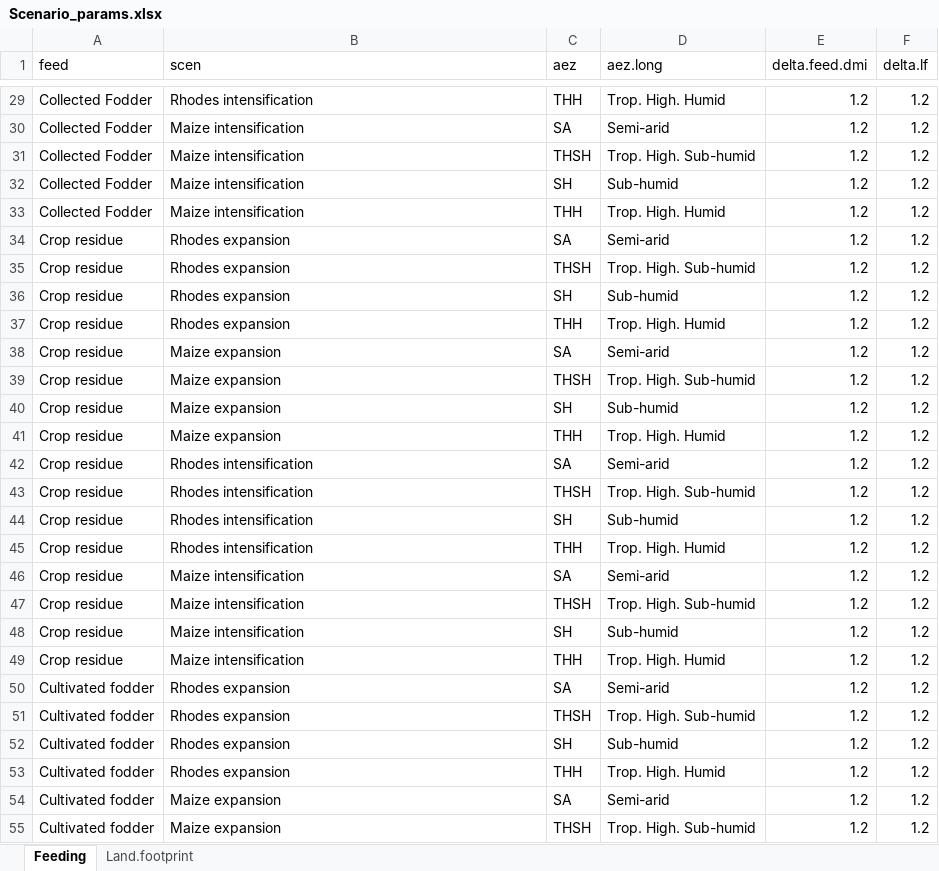
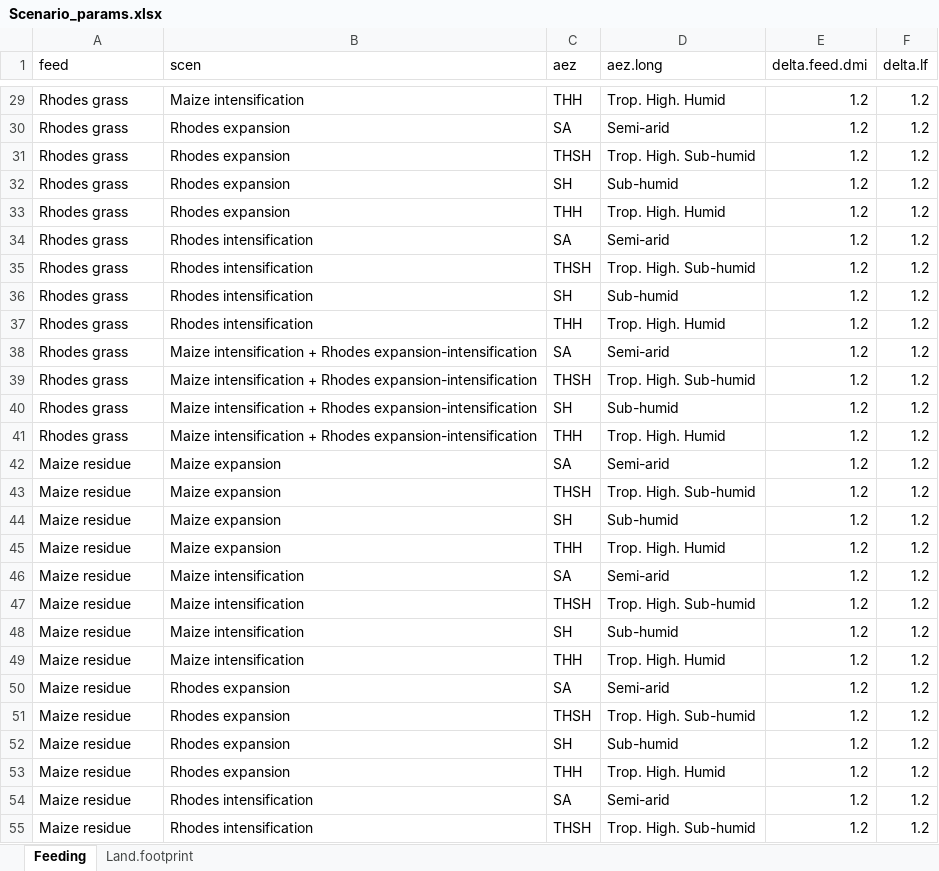
Before and after one commit to James-Hawkins/Crop-simulation-study, an Excel workbook: Feast data/Scenario_params.xlsx, sheet Feeding, drawn as a sheet; only a part is shown, gaps mark what is left out; values as stored, in another font and other column widths than the file's, no borders; the diff covers the shown part only; the diff names each change by its address in the sheet, - before the commit and + after, or states it on an @@ line.

```diff
--- a/Feast data/Scenario_params.xlsx (sheet Feeding)
+++ b/Feast data/Scenario_params.xlsx (sheet Feeding)
-A29:A33 (feed): Collected Fodder
+A29:A33 (feed): Rhodes grass
-B29 (scen): Rhodes intensification
+B29 (scen): Maize intensification
-B30:B33 (scen): Maize intensification
+B30:B33 (scen): Rhodes expansion
-A34:A41 (feed): Crop residue
+A34:A41 (feed): Rhodes grass
-B34:B37 (scen): Rhodes expansion
+B34:B37 (scen): Rhodes intensification
-B38:B41 (scen): Maize expansion
+B38:B41 (scen): Maize intensification + Rhodes expansion-intensification
-A42:A49 (feed): Crop residue
+A42:A49 (feed): Maize residue
-B42:B45 (scen): Rhodes intensification
+B42:B45 (scen): Maize expansion
-A50:A55 (feed): Cultivated fodder
+A50:A55 (feed): Maize residue
-B54:B55 (scen): Maize expansion
+B54:B55 (scen): Rhodes intensification
```
Also changed, not shown: 98 edited cells elsewhere in this sheet, sheet Land.footprint, formulas that keep their value, Feast data/Land_use_parameters.xlsx, 12 other files.
